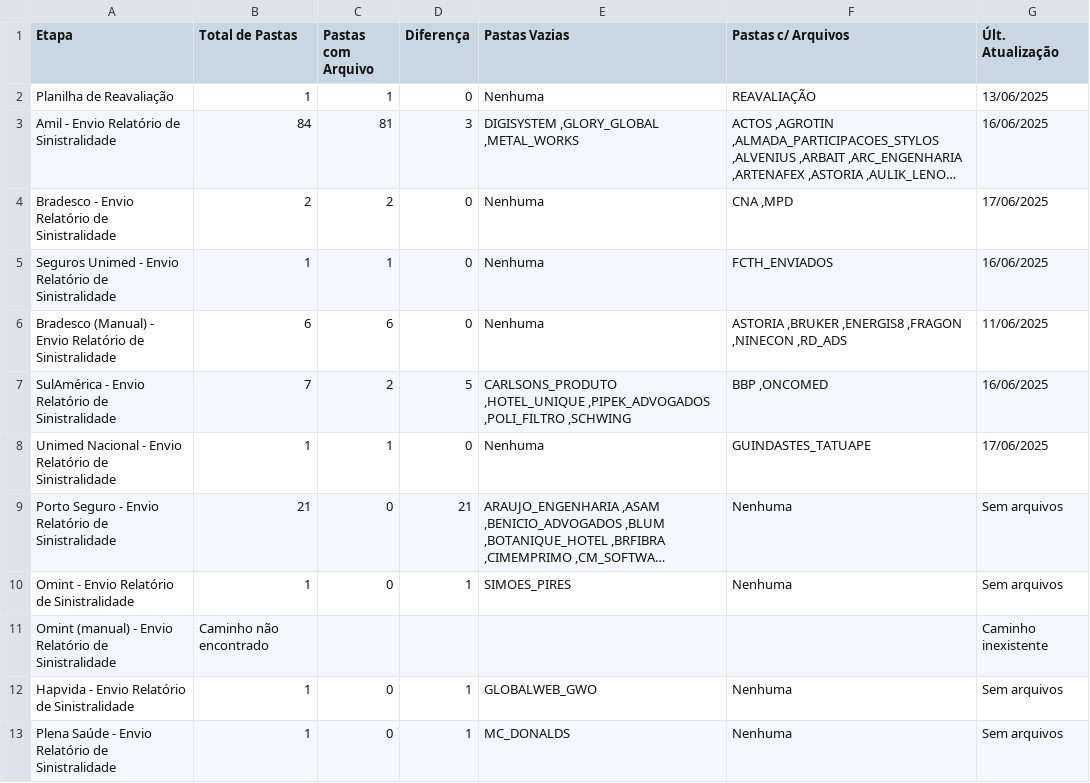
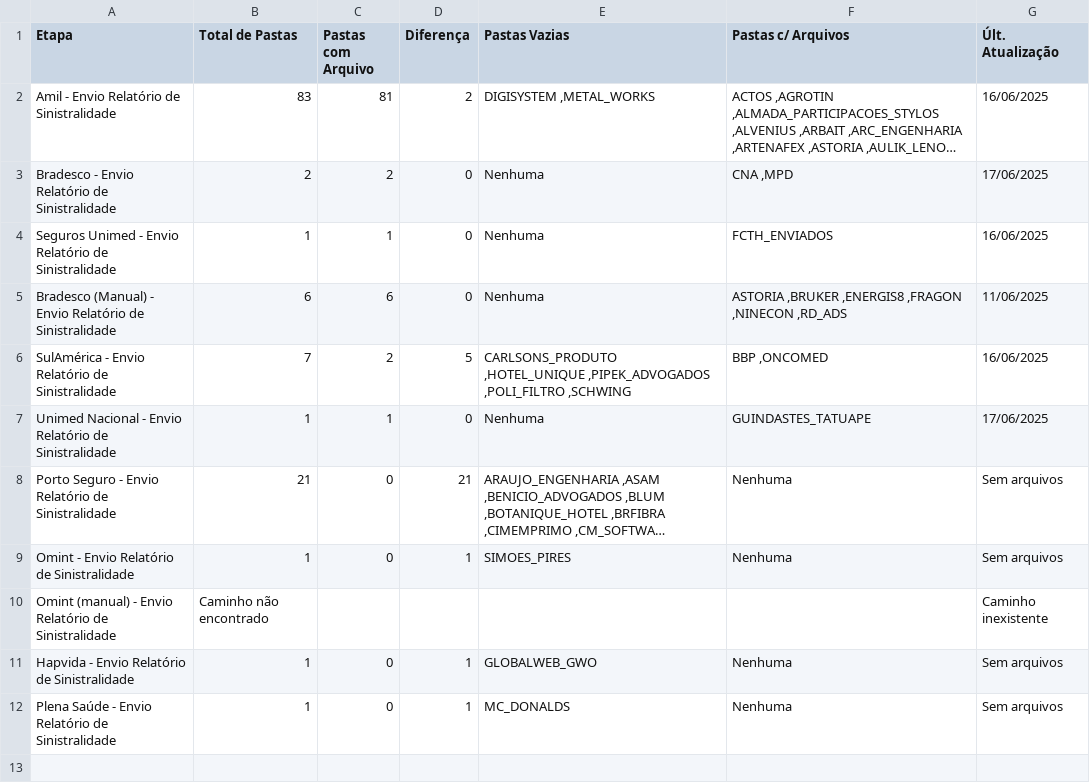
Before and after one commit to JotaBGjr/dashboard-sinistralidade, a CSV file: dashboard/csv/envio_relatorios.csv, drawn as a sheet; long unchanged cells end in …; removed rows and columns are numbered as before the commit, all else as after; the diff names each change by its address in the sheet, - before the commit and + after, or states it on an @@ line.

```diff
--- a/dashboard/csv/envio_relatorios.csv
+++ b/dashboard/csv/envio_relatorios.csv
-row 2: Planilha de Reavaliação | 1 | 1 | 0 | Nenhuma | REAVALIAÇÃO | 13/06/2025
-B2 (Total de Pastas): 84
+B2 (Total de Pastas): 83
-D2 (Diferença): 3
+D2 (Diferença): 2
-E2 (Pastas Vazias): DIGISYSTEM ,GLORY_GLOBAL ,METAL_WORKS
+E2 (Pastas Vazias): DIGISYSTEM ,METAL_WORKS
```
Also changed, not shown: dashboard/csv/anexar_quiver.csv, dashboard/csv/bi_zetta.csv, 1 other file.
